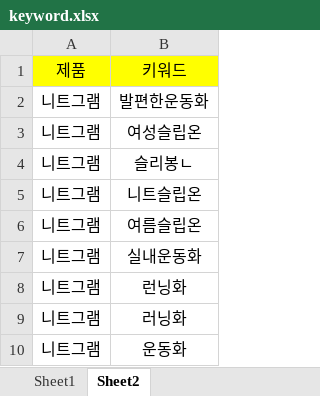
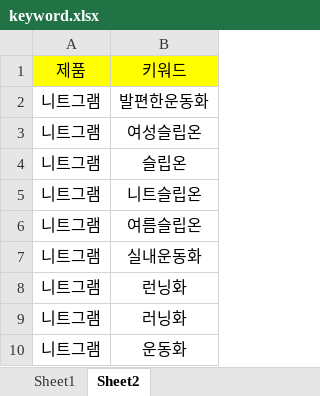
Before and after one commit to Leejoongjae123/052.naver_blog_search, an Excel workbook: keyword.xlsx, sheet Sheet2, drawn as a sheet; only a part is shown; values as stored, in another font and other column widths than the file's, no borders; the diff names each change by its address in the sheet, - before the commit and + after, or states it on an @@ line.

```diff
--- a/keyword.xlsx (sheet Sheet2)
+++ b/keyword.xlsx (sheet Sheet2)
-B4: 슬리봉ㄴ
+B4: 슬립온
```
Also changed, not shown: 1 other file.
